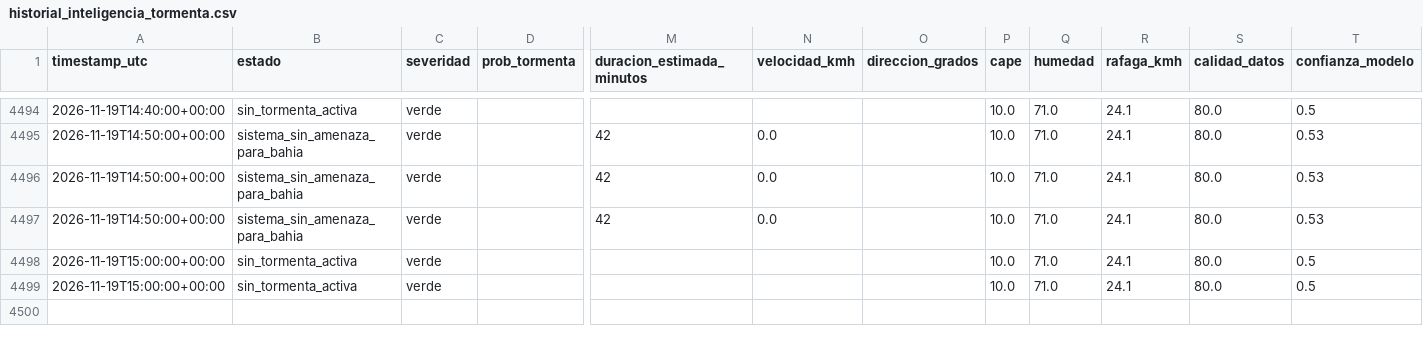
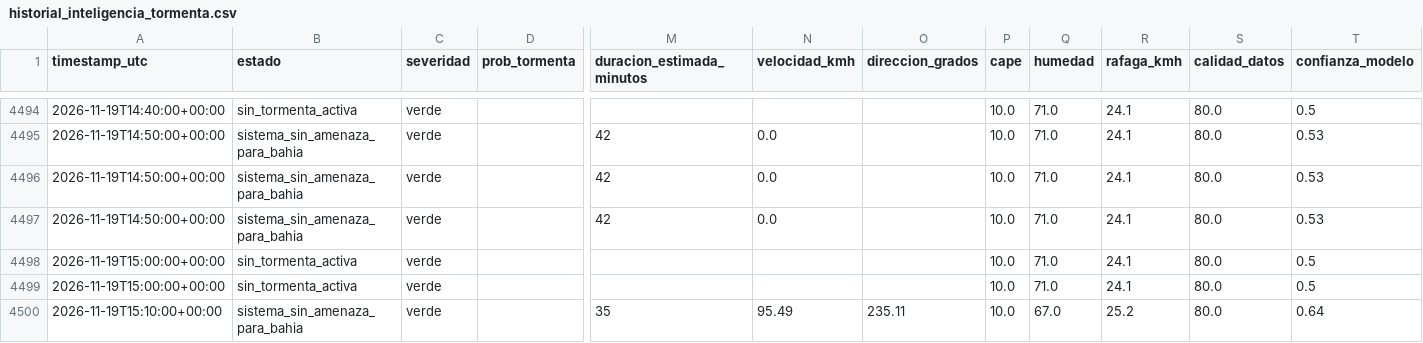
Before and after one commit to lucas12839/Clima-ar, a CSV file: data/ia/historial_inteligencia_tormenta.csv, drawn as a sheet; only a part is shown, gaps mark what is left out; rows hold the shown columns only; the diff names each change by its address in the sheet, - before the commit and + after, or states it on an @@ line.

```diff
--- a/data/ia/historial_inteligencia_tormenta.csv
+++ b/data/ia/historial_inteligencia_tormenta.csv
+row 4500: 2026-11-19T15:10:00+00:00 | sistema_sin_amenaza_para_bahia | verde |  | 35 | 95.49 | 235.11 | 10.0 | 67.0 | 25.2 | 80.0 | 0.64
```
Also changed, not shown: data/ia/historial_meteorologico.csv, data/radar/radar_features_rma10.csv, 20 other files.
